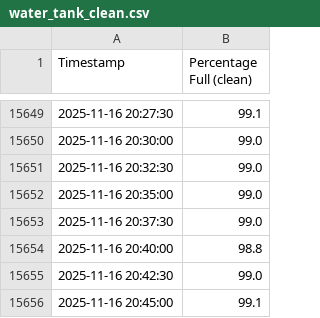
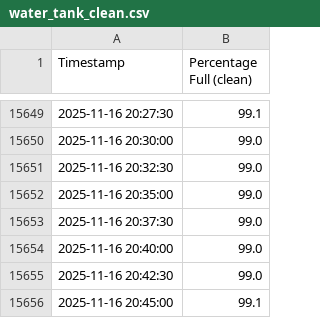
Before and after one commit to gabe1boon/SpainBrainWeb, a CSV file: data/processed/water_tank_clean.csv, drawn as a sheet; only a part is shown, gaps mark what is left out; the diff covers the shown part only.

```diff
--- a/data/processed/water_tank_clean.csv
+++ b/data/processed/water_tank_clean.csv
@@ -15653,3 +15653,3 @@ Timestamp,Percentage Full (clean)
 2025-11-16 20:37:30,99.0
-2025-11-16 20:40:00,98.8
+2025-11-16 20:40:00,99.0
 2025-11-16 20:42:30,99.0
```
Also changed, not shown: 16 added rows and 3 edited cells elsewhere in this file, data/processed/water_tank_segment_stats.csv, 5 other files.
